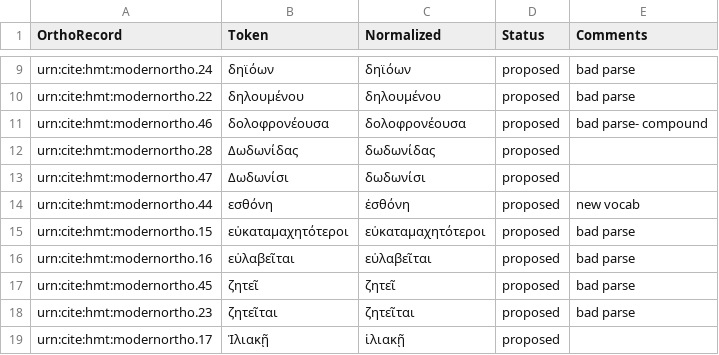
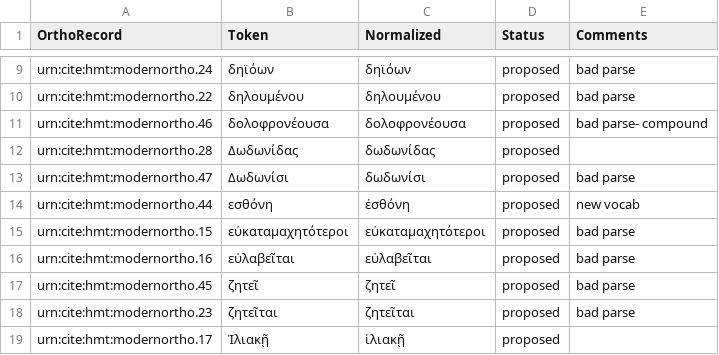
Before and after one commit to homermultitext/lexmapping, a CSV file: orthoequivs.csv, drawn as a sheet; only a part is shown, gaps mark what is left out.

Commit message:
Update orthoequivs.csv

```diff
--- a/orthoequivs.csv
+++ b/orthoequivs.csv
@@ -12,3 +12,3 @@ urn:cite:hmt:modernortho.46,δολοφρονέουσα,δολοφρονέουσ
 urn:cite:hmt:modernortho.28,Δωδωνίδας,δωδωνίδας,proposed,
-urn:cite:hmt:modernortho.47,Δωδωνίσι,δωδωνίσι,proposed,
+urn:cite:hmt:modernortho.47,Δωδωνίσι,δωδωνίσι,proposed,bad parse
 urn:cite:hmt:modernortho.44,εσθόνη,ἐσθόνη,proposed,new vocab
```
